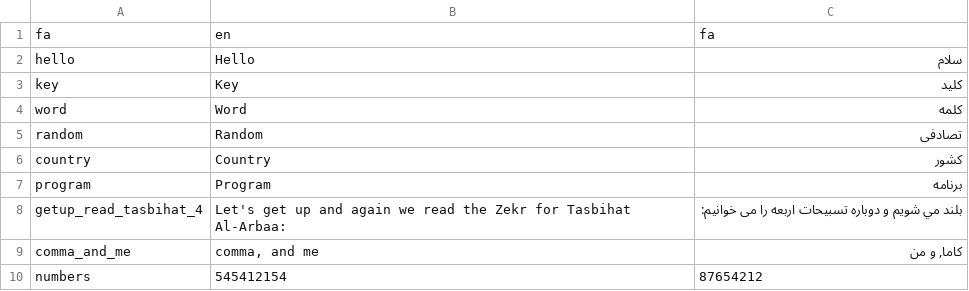
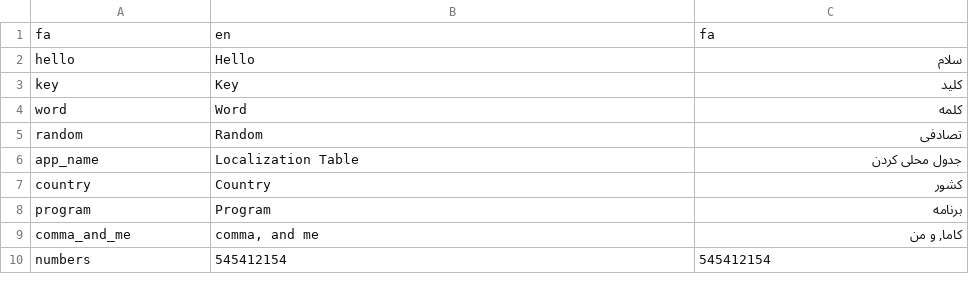
Before and after one commit to ali2236/localization_table, a CSV file: example/example.csv, drawn as a sheet.

```diff
--- a/example/example.csv
+++ b/example/example.csv
@@ -5,6 +5,6 @@ word,Word,کلمه
 random,Random,تصادفی
+app_name,Localization Table,جدول محلی کردن
 country,Country,کشور
 program,Program,برنامه
-getup_read_tasbihat_4,Let's get up and again we read the Zekr for Tasbihat Al-Arbaa:,بلند مي شويم و دوباره تسبيحات اربعه را می خوانیم:
 comma_and_me,"comma, and me","کاما, و من"
-numbers,545412154,87654212
+numbers,545412154,545412154
```
Also changed, not shown: 3 other files.
